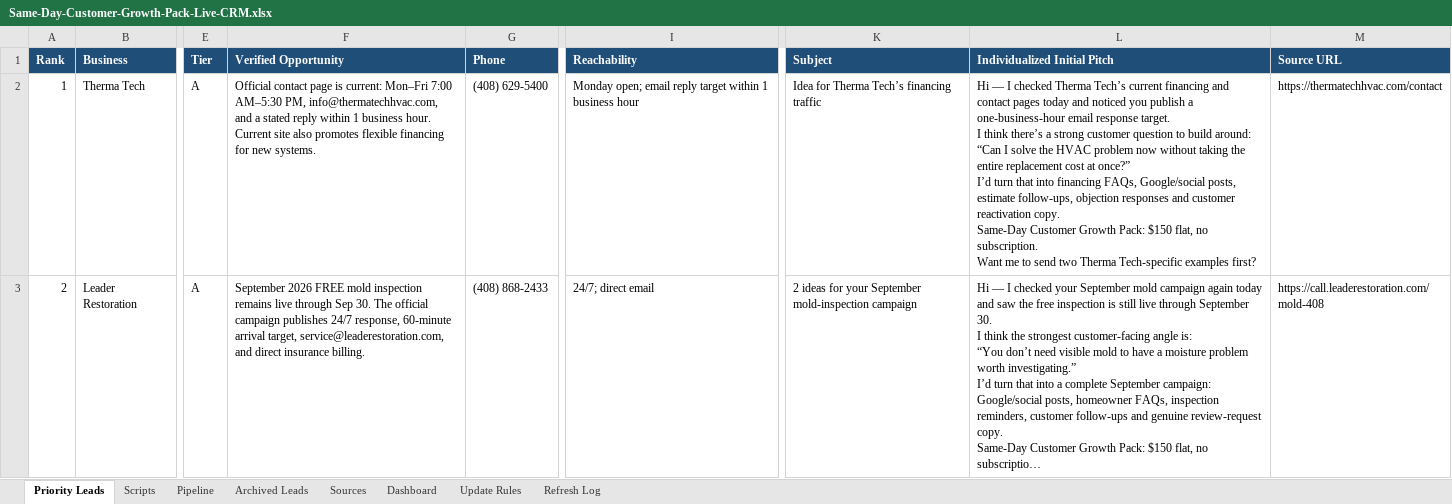
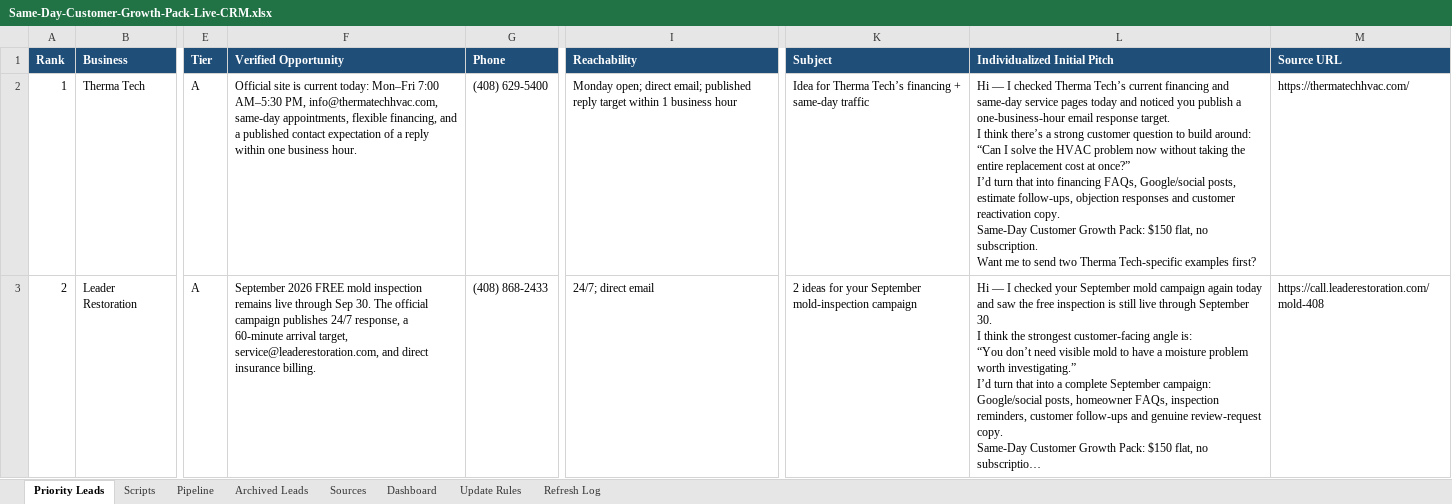
Before and after one commit to anastaysia94-sudo/founder-os, an Excel workbook: sales-engine/Same-Day-Customer-Growth-Pack-Live-CRM.xlsx, sheet Priority Leads, drawn as a sheet; only a part is shown, gaps mark what is left out; long unchanged cells end in …; values as stored, in another font and other column widths than the file's, no borders; conditional formats not drawn; the diff covers the shown part only; the diff names each change by its address in the sheet, - before the commit and + after, or states it on an @@ line.

```diff
--- a/sales-engine/Same-Day-Customer-Growth-Pack-Live-CRM.xlsx (sheet Priority Leads)
+++ b/sales-engine/Same-Day-Customer-Growth-Pack-Live-CRM.xlsx (sheet Priority Leads)
-F2 (Verified Opportunity): Official contact page is current: Mon–Fri 7:00 AM–5:30 PM, info@thermatechhvac.com, and a stated reply within 1 business hour. Current site also promotes flexible financing for new systems.
+F2 (Verified Opportunity): Official site is current today: Mon–Fri 7:00 AM–5:30 PM, info@thermatechhvac.com, same-day appointments, flexible financing, and a published contact expectation of a reply within one business hour.
-I2 (Reachability): Monday open; email reply target…
+I2 (Reachability): Monday open; direct email; published reply target…
-K2 (Subject): …Tech’s financing traffic
+K2 (Subject): …Tech’s financing + same-day traffic
-L2 (Individualized Initial Pitch): …financing and contact pages today…
+L2 (Individualized Initial Pitch): …financing and same-day service pages today…
-M2 (Source URL): https://thermatechhvac.com/contact
+M2 (Source URL): https://thermatechhvac.com/
-F3 (Verified Opportunity): …24/7 response, 60-minute arrival…
+F3 (Verified Opportunity): …24/7 response, a 60-minute arrival…
```
Also changed, not shown: 78 edited cells elsewhere in this sheet, sheet Pipeline, sheet Sources.
